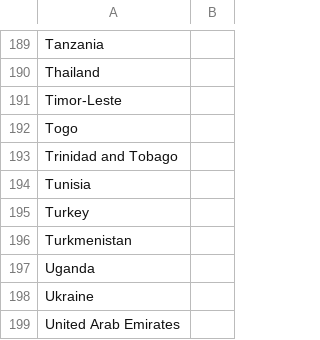
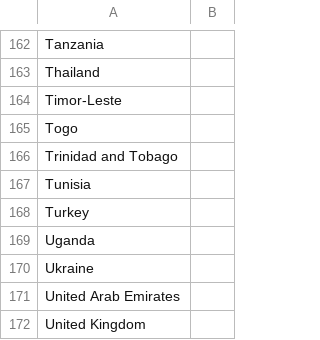
Before and after one commit to mrebollo/covid-xprize, a CSV file: countries_regions.csv, drawn as a sheet; only a part is shown, gaps mark what is left out; the shorter side is filled out with more unchanged rows; the diff covers the shown part only; the diff names each change by its address in the sheet, - before the commit and + after, or states it on an @@ line.

Commit message:
#149 Remove Turkmenistan and regions of Brazil

```diff
--- a/countries_regions.csv
+++ b/countries_regions.csv
-row 196: Turkmenistan
```
Also changed, not shown: 27 removed rows elsewhere in this file.
